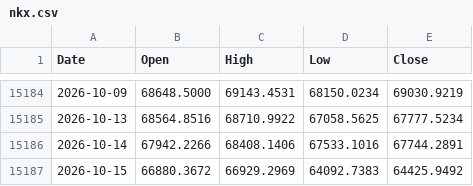
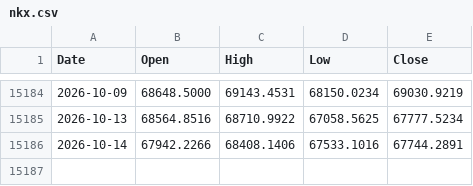
Before and after one commit to muneon0726-create/automation-market, a CSV file: data/nkx.csv, drawn as a sheet; only a part is shown, gaps mark what is left out; the diff names each change by its address in the sheet, - before the commit and + after, or states it on an @@ line.

```diff
--- a/data/nkx.csv
+++ b/data/nkx.csv
-row 15187: 2026-10-15 | 66880.3672 | 66929.2969 | 64092.7383 | 64425.9492
```
Also changed, not shown: data/2802.csv, data/6146.csv, 13 other files.
